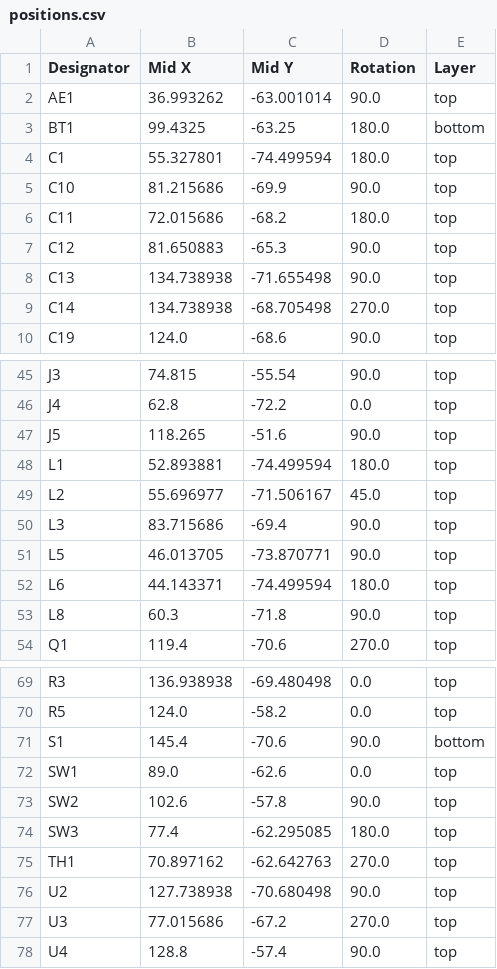
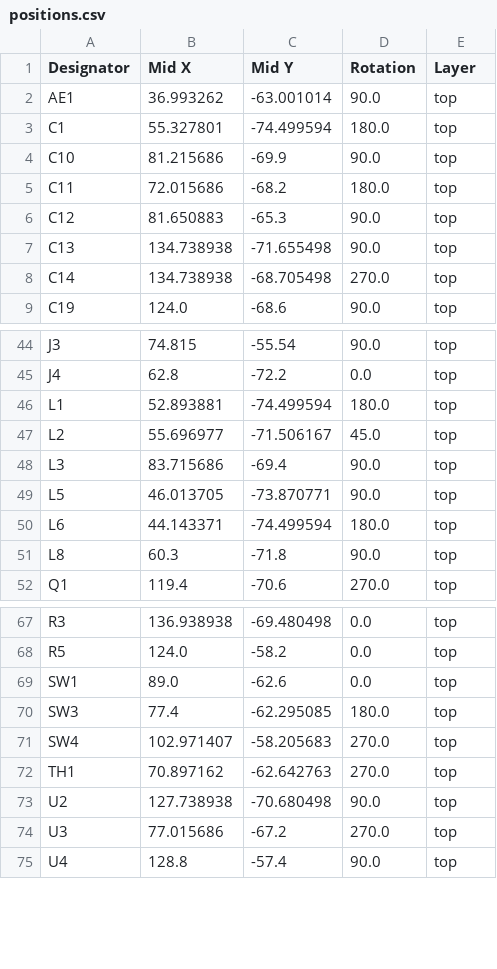
Before and after one commit to fredriknk/msense, a CSV file: CAD/Methanesense/production/positions.csv, drawn as a sheet; only a part is shown, gaps mark what is left out; removed rows and columns are numbered as before the commit, all else as after; the diff names each change by its address in the sheet, - before the commit and + after, or states it on an @@ line.

```diff
--- a/CAD/Methanesense/production/positions.csv
+++ b/CAD/Methanesense/production/positions.csv
-row 3: BT1 | 99.4325 | -63.25 | 180.0 | bottom
-row 47: J5 | 118.265 | -51.6 | 90.0 | top
-row 71: S1 | 145.4 | -70.6 | 90.0 | bottom
-row 73: SW2 | 102.6 | -57.8 | 90.0 | top
+row 71: SW4 | 102.971407 | -58.205683 | 270.0 | top
```
Also changed, not shown: CAD/Methanesense/production/bom.csv, CAD/Methanesense/production/designators.csv, 31 other files.
